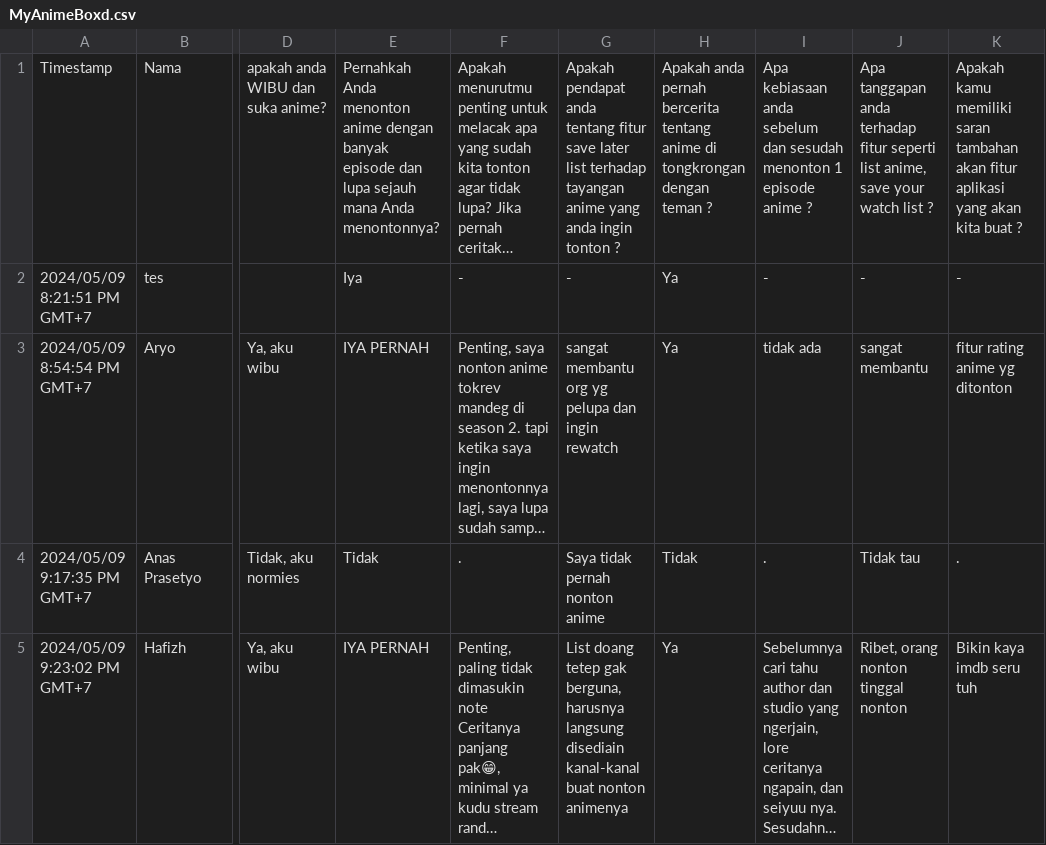
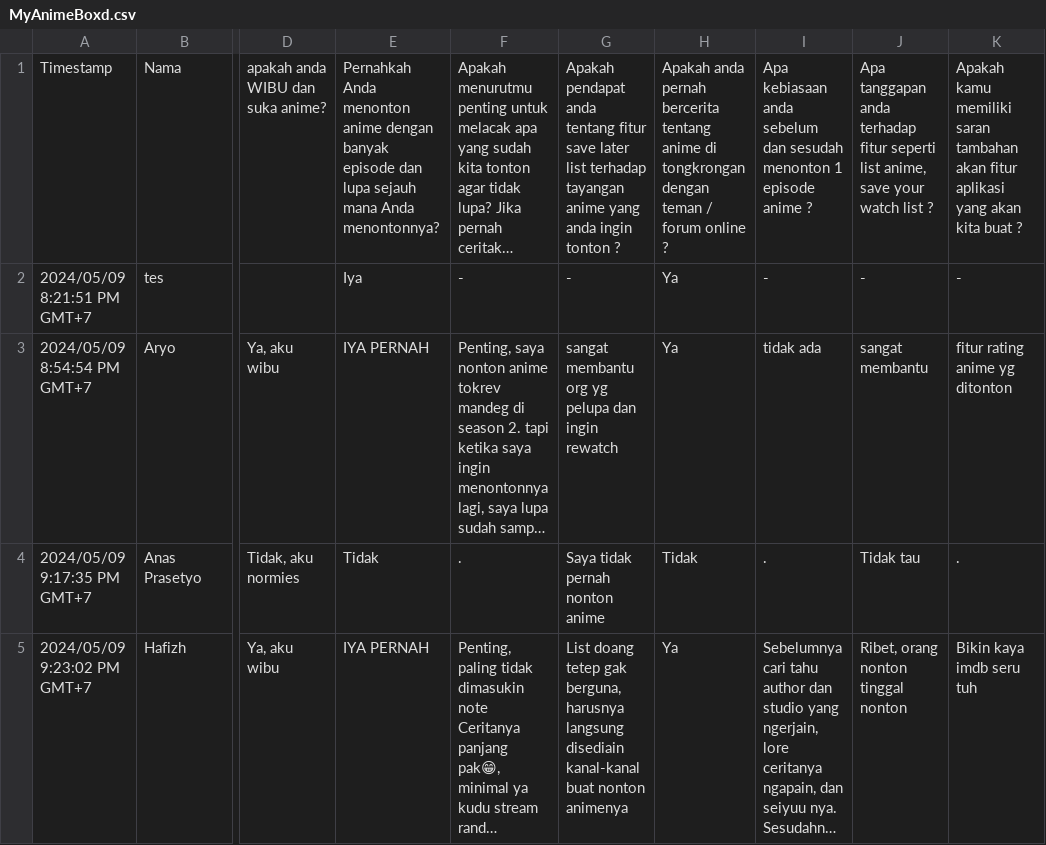
Before and after one commit to adenafil/imk_data_kuisoner, a CSV file: MyAnimeBoxd.csv, drawn as a sheet; only a part is shown, gaps mark what is left out; long unchanged cells end in …; the diff names each change by its address in the sheet, - before the commit and + after, or states it on an @@ line.

Commit message:
update data

```diff
--- a/MyAnimeBoxd.csv
+++ b/MyAnimeBoxd.csv
-H1: …dengan teman ?
+H1: …dengan teman / forum online ?
```
